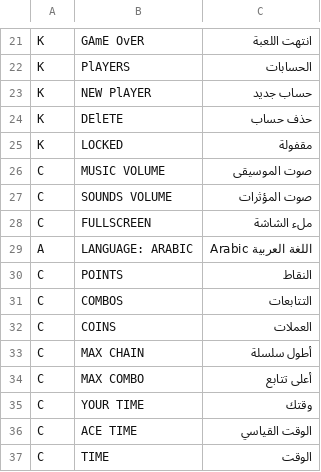
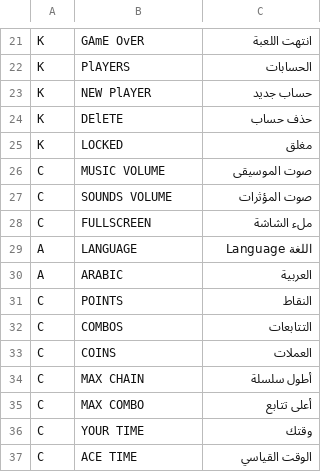
Before and after one commit to himohammed53-lab/Zuma-Deluxe-HD, a TSV file: tools/ar.tsv, drawn as a sheet; only a part is shown, gaps mark what is left out; the shorter side is filled out with more unchanged rows.

```diff
--- a/tools/ar.tsv
+++ b/tools/ar.tsv
@@ -24,3 +24,3 @@ K	NEW PlAYER	حساب جديد
 K	DElETE	حذف حساب
-K	LOCKED	مقفولة
+K	LOCKED	مغلق
 C	MUSIC VOLUME	صوت الموسيقى
@@ -28,3 +28,4 @@ C	SOUNDS VOLUME	صوت المؤثرات
 C	FULLSCREEN	ملء الشاشة
-A	LANGUAGE: ARABIC	اللغة العربية  Arabic
+A	LANGUAGE	اللغة  Language
+A	ARABIC	العربية
 C	POINTS	النقاط
```
Also changed, not shown: 50 other files.
